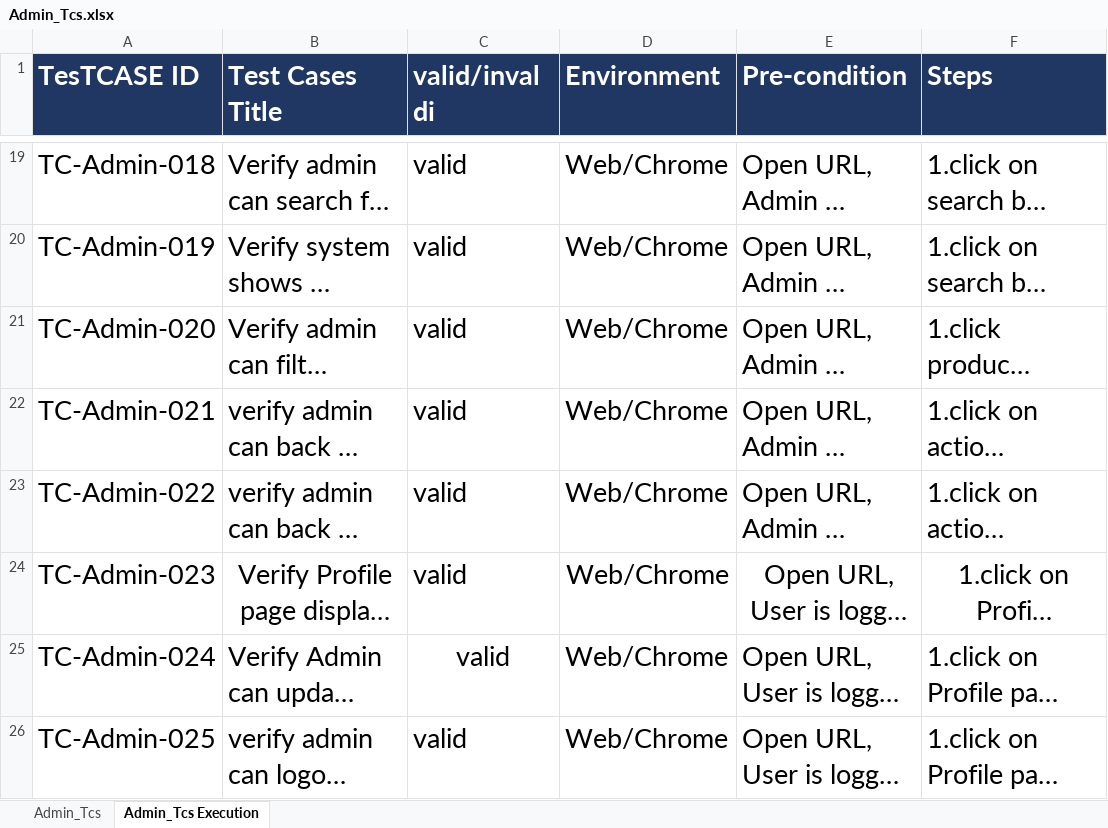
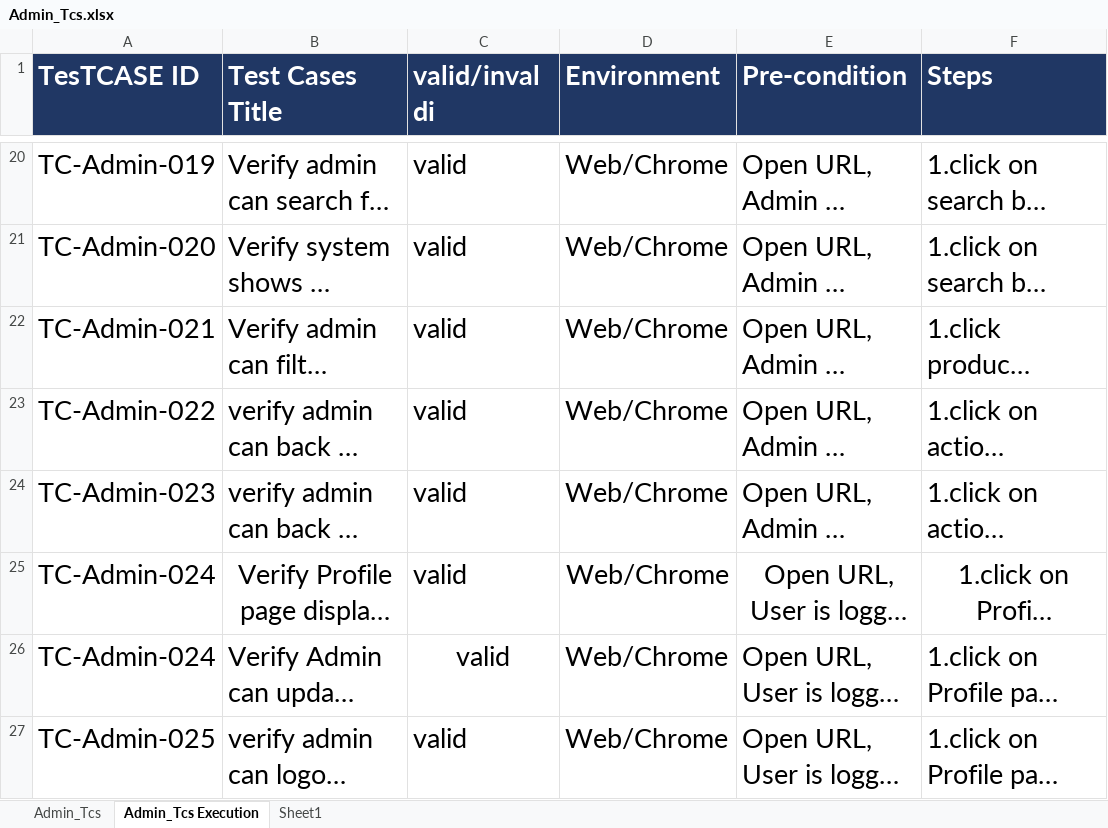
Before and after one commit to EL-Gohary1/Clothing-Web-Portal, an Excel workbook: TestCases_Docs/Admin_Tcs.xlsx, sheet Admin_Tcs Execution, drawn as a sheet; only a part is shown, gaps mark what is left out; long unchanged cells end in …; values as stored, in another font and other column widths than the file's, no borders; addresses are those after the commit; the diff covers the shown part only; the diff names each change by its address in the sheet, - before the commit and + after, or states it on an @@ line.

Commit message:
write bugs in admin ,profile pages

```diff
--- a/TestCases_Docs/Admin_Tcs.xlsx (sheet Admin_Tcs Execution)
+++ b/TestCases_Docs/Admin_Tcs.xlsx (sheet Admin_Tcs Execution)
+sheet tab: Sheet1
-A20 (TesTCASE ID): TC-Admin-018
+A20 (TesTCASE ID): TC-Admin-019
-A21 (TesTCASE ID): TC-Admin-019
+A21 (TesTCASE ID): TC-Admin-020
-A22 (TesTCASE ID): TC-Admin-020
+A22 (TesTCASE ID): TC-Admin-021
-A23 (TesTCASE ID): TC-Admin-021
+A23 (TesTCASE ID): TC-Admin-022
-A24 (TesTCASE ID): TC-Admin-022
+A24 (TesTCASE ID): TC-Admin-023
-A25 (TesTCASE ID): TC-Admin-023
+A25 (TesTCASE ID): TC-Admin-024
```
Also changed, not shown: 1 added row and 32 edited cells elsewhere in this sheet, TestCases_Docs/Bug Report.xlsx, 1 other file.
